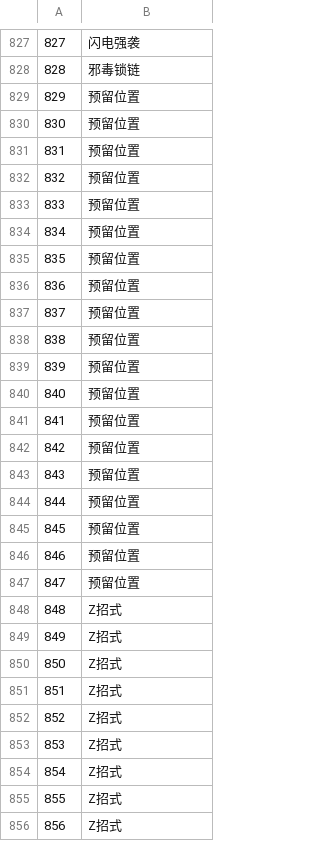
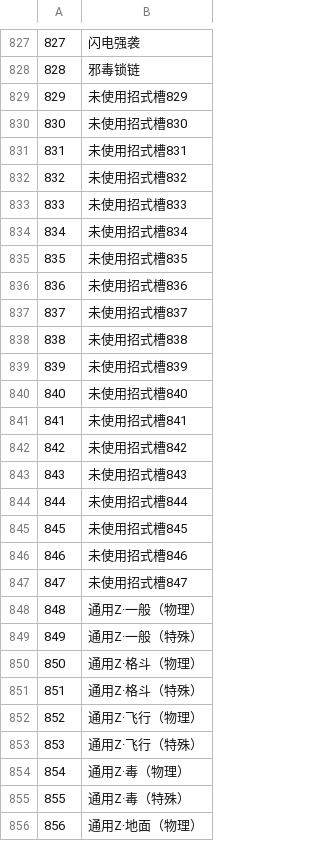
Before and after one commit to bombermanll/RocketTool-gba, a TSV file: profiles/pokemon-radical-red-41-cn/db/moves.tsv, drawn as a sheet; only a part is shown, gaps mark what is left out; the diff covers the shown part only.

```diff
--- a/profiles/pokemon-radical-red-41-cn/db/moves.tsv
+++ b/profiles/pokemon-radical-red-41-cn/db/moves.tsv
@@ -828,29 +828,29 @@
 828	邪毒锁链
-829	预留位置
-830	预留位置
-831	预留位置
-832	预留位置
-833	预留位置
-834	预留位置
-835	预留位置
-836	预留位置
-837	预留位置
-838	预留位置
-839	预留位置
-840	预留位置
-841	预留位置
-842	预留位置
-843	预留位置
-844	预留位置
-845	预留位置
-846	预留位置
-847	预留位置
-848	Z招式
-849	Z招式
-850	Z招式
-851	Z招式
-852	Z招式
-853	Z招式
-854	Z招式
-855	Z招式
-856	Z招式
+829	未使用招式槽829
+830	未使用招式槽830
+831	未使用招式槽831
+832	未使用招式槽832
+833	未使用招式槽833
+834	未使用招式槽834
+835	未使用招式槽835
+836	未使用招式槽836
+837	未使用招式槽837
+838	未使用招式槽838
+839	未使用招式槽839
+840	未使用招式槽840
+841	未使用招式槽841
+842	未使用招式槽842
+843	未使用招式槽843
+844	未使用招式槽844
+845	未使用招式槽845
+846	未使用招式槽846
+847	未使用招式槽847
+848	通用Z·一般（物理）
+849	通用Z·一般（特殊）
+850	通用Z·格斗（物理）
+851	通用Z·格斗（特殊）
+852	通用Z·飞行（物理）
+853	通用Z·飞行（特殊）
+854	通用Z·毒（物理）
+855	通用Z·毒（特殊）
+856	通用Z·地面（物理）
```
Also changed, not shown: 149 edited cells elsewhere in this file, profiles/pokemon-destiny-training-house-fix-cn/db/map_sections.tsv, profiles/pokemon-destiny-training-house-fix-cn/db/move_data.tsv, 23 other files.
